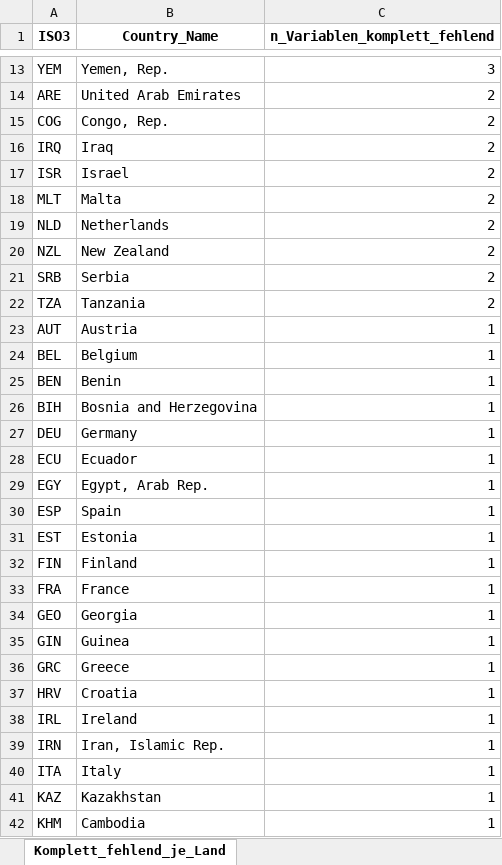
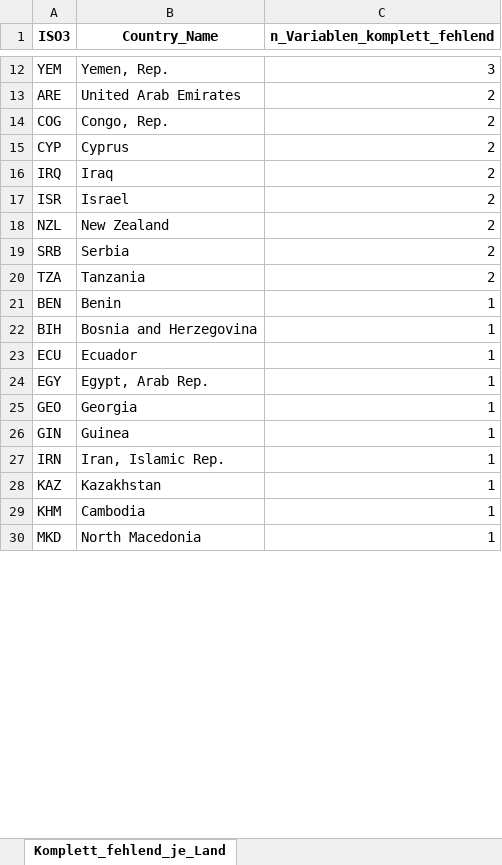
Before and after one commit to MaierMax/Explaining-Well-Being, an Excel workbook: code/Created Files for Analysis/missingness_uebersicht.xlsx, sheet Komplett_fehlend_je_Land, drawn as a sheet; only a part is shown, gaps mark what is left out; the shorter side is filled out with more unchanged rows; values as stored, in another font and other column widths than the file's, no borders; removed rows and columns are numbered as before the commit, all else as after; the diff covers the shown part only; the diff names each change by its address in the sheet, - before the commit and + after, or states it on an @@ line.

```diff
--- a/code/Created Files for Analysis/missingness_uebersicht.xlsx (sheet Komplett_fehlend_je_Land)
+++ b/code/Created Files for Analysis/missingness_uebersicht.xlsx (sheet Komplett_fehlend_je_Land)
+row 15: CYP | Cyprus | 2
-row 18: MLT | Malta | 2
-row 19: NLD | Netherlands | 2
-row 23: AUT | Austria | 1
-row 24: BEL | Belgium | 1
-row 27: DEU | Germany | 1
-row 30: ESP | Spain | 1
-row 31: EST | Estonia | 1
-row 32: FIN | Finland | 1
-row 33: FRA | France | 1
-row 36: GRC | Greece | 1
-row 37: HRV | Croatia | 1
-row 38: IRL | Ireland | 1
-row 40: ITA | Italy | 1
```
Also changed, not shown: 20 added rows and 8 removed rows elsewhere in this sheet, sheet Komplett_fehlend_je_Variable, Created DBs/Cleaned DBs/final_database_cleaned.xlsx, Created DBs/Raw DBs/db2_features.xlsx, 22 other files.
